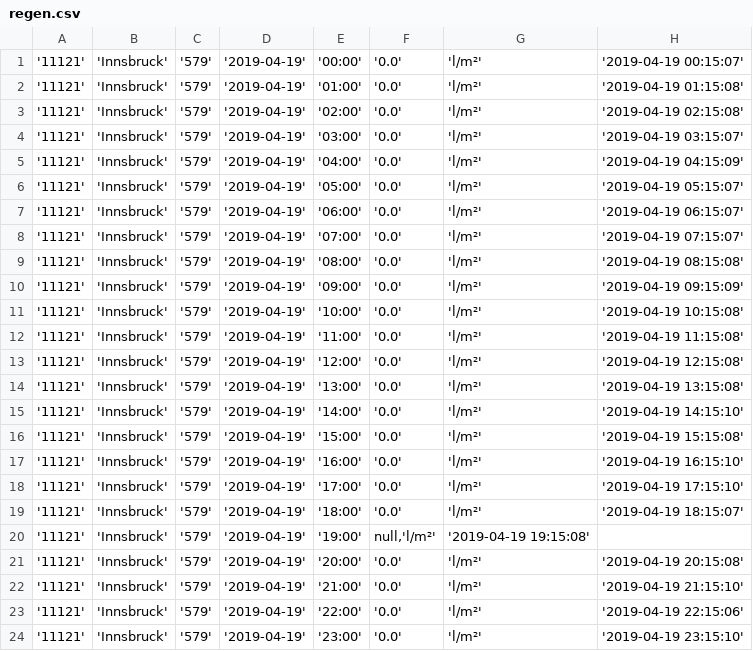
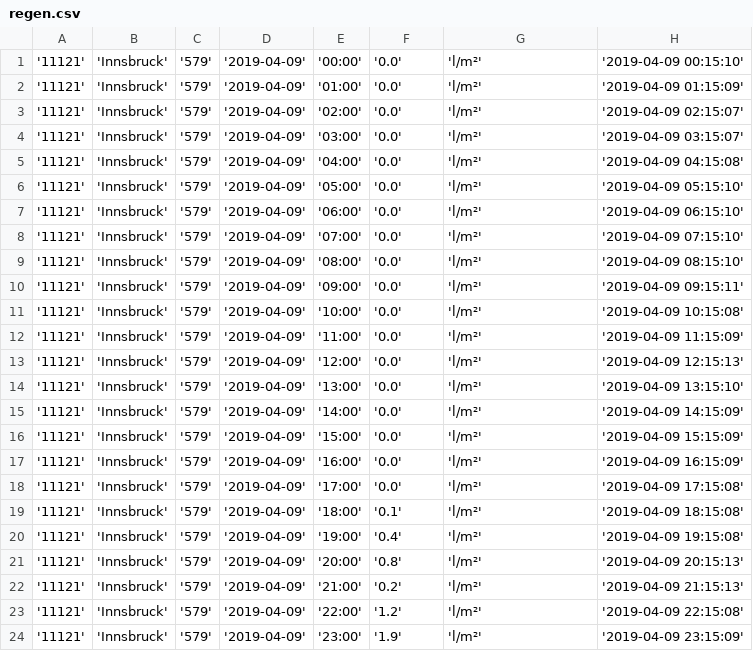
Before and after one commit to gampnico/ss19-feldkurs, a CSV file: Pycode/weather_data/regen.csv, drawn as a sheet.

```diff
--- a/Pycode/weather_data/regen.csv
+++ b/Pycode/weather_data/regen.csv
@@ -1,24 +1,24 @@
-'11121';'Innsbruck';'579';'2019-04-19';'00:00';'0.0';'l/m²';'2019-04-19 00:15:07'
-'11121';'Innsbruck';'579';'2019-04-19';'01:00';'0.0';'l/m²';'2019-04-19 01:15:08'
-'11121';'Innsbruck';'579';'2019-04-19';'02:00';'0.0';'l/m²';'2019-04-19 02:15:08'
-'11121';'Innsbruck';'579';'2019-04-19';'03:00';'0.0';'l/m²';'2019-04-19 03:15:07'
-'11121';'Innsbruck';'579';'2019-04-19';'04:00';'0.0';'l/m²';'2019-04-19 04:15:09'
-'11121';'Innsbruck';'579';'2019-04-19';'05:00';'0.0';'l/m²';'2019-04-19 05:15:07'
-'11121';'Innsbruck';'579';'2019-04-19';'06:00';'0.0';'l/m²';'2019-04-19 06:15:07'
-'11121';'Innsbruck';'579';'2019-04-19';'07:00';'0.0';'l/m²';'2019-04-19 07:15:07'
-'11121';'Innsbruck';'579';'2019-04-19';'08:00';'0.0';'l/m²';'2019-04-19 08:15:08'
-'11121';'Innsbruck';'579';'2019-04-19';'09:00';'0.0';'l/m²';'2019-04-19 09:15:09'
-'11121';'Innsbruck';'579';'2019-04-19';'10:00';'0.0';'l/m²';'2019-04-19 10:15:08'
-'11121';'Innsbruck';'579';'2019-04-19';'11:00';'0.0';'l/m²';'2019-04-19 11:15:08'
-'11121';'Innsbruck';'579';'2019-04-19';'12:00';'0.0';'l/m²';'2019-04-19 12:15:08'
-'11121';'Innsbruck';'579';'2019-04-19';'13:00';'0.0';'l/m²';'2019-04-19 13:15:08'
-'11121';'Innsbruck';'579';'2019-04-19';'14:00';'0.0';'l/m²';'2019-04-19 14:15:10'
-'11121';'Innsbruck';'579';'2019-04-19';'15:00';'0.0';'l/m²';'2019-04-19 15:15:08'
-'11121';'Innsbruck';'579';'2019-04-19';'16:00';'0.0';'l/m²';'2019-04-19 16:15:10'
-'11121';'Innsbruck';'579';'2019-04-19';'17:00';'0.0';'l/m²';'2019-04-19 17:15:10'
-'11121';'Innsbruck';'579';'2019-04-19';'18:00';'0.0';'l/m²';'2019-04-19 18:15:07'
-'11121';'Innsbruck';'579';'2019-04-19';'19:00';null,'l/m²';'2019-04-19 19:15:08'
-'11121';'Innsbruck';'579';'2019-04-19';'20:00';'0.0';'l/m²';'2019-04-19 20:15:08'
-'11121';'Innsbruck';'579';'2019-04-19';'21:00';'0.0';'l/m²';'2019-04-19 21:15:10'
-'11121';'Innsbruck';'579';'2019-04-19';'22:00';'0.0';'l/m²';'2019-04-19 22:15:06'
-'11121';'Innsbruck';'579';'2019-04-19';'23:00';'0.0';'l/m²';'2019-04-19 23:15:10'
+'11121';'Innsbruck';'579';'2019-04-09';'00:00';'0.0';'l/m²';'2019-04-09 00:15:10'
+'11121';'Innsbruck';'579';'2019-04-09';'01:00';'0.0';'l/m²';'2019-04-09 01:15:09'
+'11121';'Innsbruck';'579';'2019-04-09';'02:00';'0.0';'l/m²';'2019-04-09 02:15:07'
+'11121';'Innsbruck';'579';'2019-04-09';'03:00';'0.0';'l/m²';'2019-04-09 03:15:07'
+'11121';'Innsbruck';'579';'2019-04-09';'04:00';'0.0';'l/m²';'2019-04-09 04:15:08'
+'11121';'Innsbruck';'579';'2019-04-09';'05:00';'0.0';'l/m²';'2019-04-09 05:15:10'
+'11121';'Innsbruck';'579';'2019-04-09';'06:00';'0.0';'l/m²';'2019-04-09 06:15:10'
+'11121';'Innsbruck';'579';'2019-04-09';'07:00';'0.0';'l/m²';'2019-04-09 07:15:10'
+'11121';'Innsbruck';'579';'2019-04-09';'08:00';'0.0';'l/m²';'2019-04-09 08:15:10'
+'11121';'Innsbruck';'579';'2019-04-09';'09:00';'0.0';'l/m²';'2019-04-09 09:15:11'
+'11121';'Innsbruck';'579';'2019-04-09';'10:00';'0.0';'l/m²';'2019-04-09 10:15:08'
+'11121';'Innsbruck';'579';'2019-04-09';'11:00';'0.0';'l/m²';'2019-04-09 11:15:09'
+'11121';'Innsbruck';'579';'2019-04-09';'12:00';'0.0';'l/m²';'2019-04-09 12:15:13'
+'11121';'Innsbruck';'579';'2019-04-09';'13:00';'0.0';'l/m²';'2019-04-09 13:15:10'
+'11121';'Innsbruck';'579';'2019-04-09';'14:00';'0.0';'l/m²';'2019-04-09 14:15:09'
+'11121';'Innsbruck';'579';'2019-04-09';'15:00';'0.0';'l/m²';'2019-04-09 15:15:09'
+'11121';'Innsbruck';'579';'2019-04-09';'16:00';'0.0';'l/m²';'2019-04-09 16:15:09'
+'11121';'Innsbruck';'579';'2019-04-09';'17:00';'0.0';'l/m²';'2019-04-09 17:15:08'
+'11121';'Innsbruck';'579';'2019-04-09';'18:00';'0.1';'l/m²';'2019-04-09 18:15:08'
+'11121';'Innsbruck';'579';'2019-04-09';'19:00';'0.4';'l/m²';'2019-04-09 19:15:08'
+'11121';'Innsbruck';'579';'2019-04-09';'20:00';'0.8';'l/m²';'2019-04-09 20:15:13'
+'11121';'Innsbruck';'579';'2019-04-09';'21:00';'0.2';'l/m²';'2019-04-09 21:15:13'
+'11121';'Innsbruck';'579';'2019-04-09';'22:00';'1.2';'l/m²';'2019-04-09 22:15:08'
+'11121';'Innsbruck';'579';'2019-04-09';'23:00';'1.9';'l/m²';'2019-04-09 23:15:09'
```
Also changed, not shown: Pycode/weather_data/ldred.csv, Pycode/weather_data/ldstat.csv, 12 other files.
